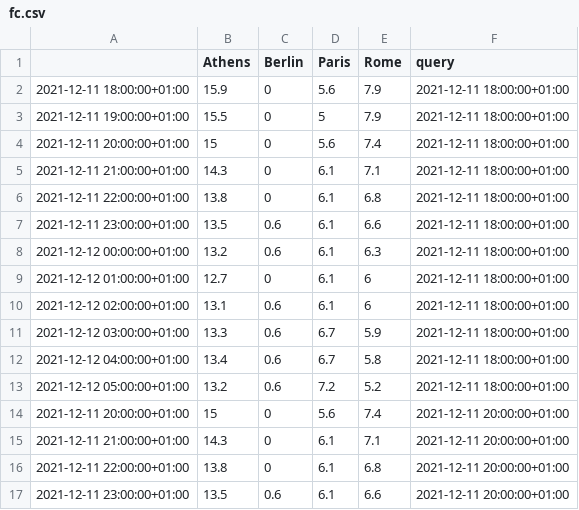
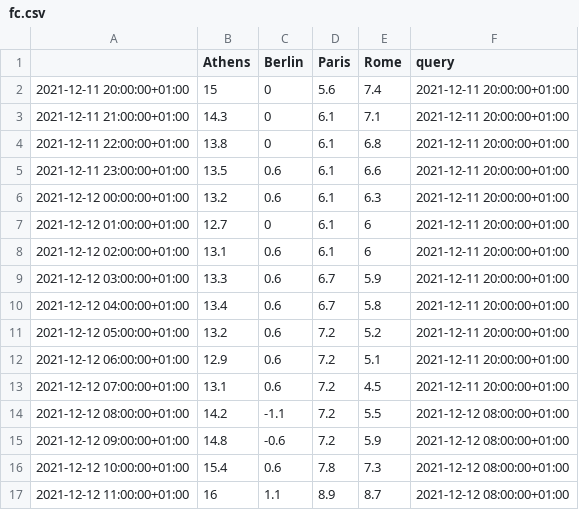
Before and after one commit to domenicocastronovo/dashwebapp_public, a CSV file: datasets/fc.csv, drawn as a sheet; only a part is shown; the shorter side is filled out with more unchanged rows; the diff names each change by its address in the sheet, - before the commit and + after, or states it on an @@ line.

```diff
--- a/datasets/fc.csv
+++ b/datasets/fc.csv
-row 2: 2021-12-11 18:00:00+01:00 | 15.9 | 0 | 5.6 | 7.9 | 2021-12-11 18:00:00+01:00
-row 3: 2021-12-11 19:00:00+01:00 | 15.5 | 0 | 5 | 7.9 | 2021-12-11 18:00:00+01:00
-row 4: 2021-12-11 20:00:00+01:00 | 15 | 0 | 5.6 | 7.4 | 2021-12-11 18:00:00+01:00
-row 5: 2021-12-11 21:00:00+01:00 | 14.3 | 0 | 6.1 | 7.1 | 2021-12-11 18:00:00+01:00
-row 6: 2021-12-11 22:00:00+01:00 | 13.8 | 0 | 6.1 | 6.8 | 2021-12-11 18:00:00+01:00
-row 7: 2021-12-11 23:00:00+01:00 | 13.5 | 0.6 | 6.1 | 6.6 | 2021-12-11 18:00:00+01:00
-row 8: 2021-12-12 00:00:00+01:00 | 13.2 | 0.6 | 6.1 | 6.3 | 2021-12-11 18:00:00+01:00
-row 9: 2021-12-12 01:00:00+01:00 | 12.7 | 0 | 6.1 | 6 | 2021-12-11 18:00:00+01:00
-row 10: 2021-12-12 02:00:00+01:00 | 13.1 | 0.6 | 6.1 | 6 | 2021-12-11 18:00:00+01:00
-row 11: 2021-12-12 03:00:00+01:00 | 13.3 | 0.6 | 6.7 | 5.9 | 2021-12-11 18:00:00+01:00
-row 12: 2021-12-12 04:00:00+01:00 | 13.4 | 0.6 | 6.7 | 5.8 | 2021-12-11 18:00:00+01:00
-row 13: 2021-12-12 05:00:00+01:00 | 13.2 | 0.6 | 7.2 | 5.2 | 2021-12-11 18:00:00+01:00
```
Also changed, not shown: datasets/hist.csv.
